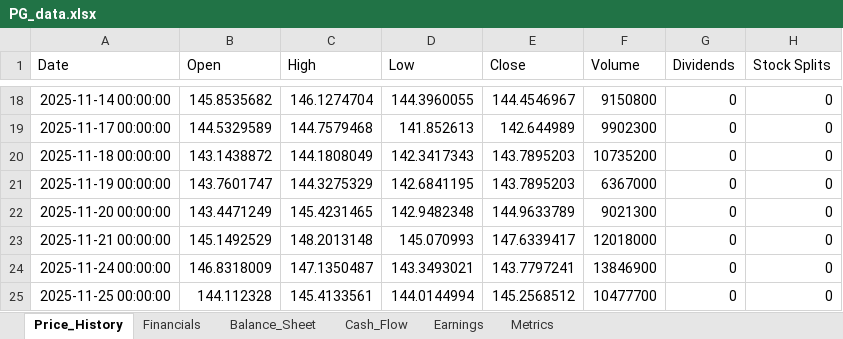
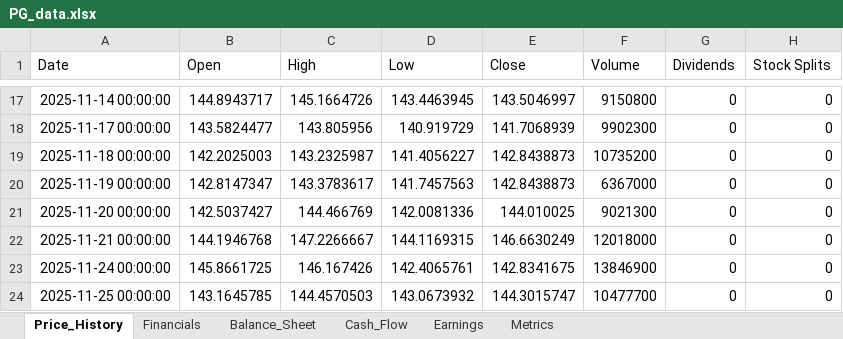
Before and after one commit to Jamesssurfer/StockResearch, an Excel workbook: data/PG_data.xlsx, sheet Price_History, drawn as a sheet; only a part is shown, gaps mark what is left out; values as stored, in another font and other column widths than the file's, no borders; addresses are those after the commit; the diff covers the shown part only; the diff names each change by its address in the sheet, - before the commit and + after, or states it on an @@ line.

```diff
--- a/data/PG_data.xlsx (sheet Price_History)
+++ b/data/PG_data.xlsx (sheet Price_History)
-B17 (Open): 145.8535682
+B17 (Open): 144.8943717
-C17 (High): 146.1274704
+C17 (High): 145.1664726
-D17 (Low): 144.3960055
+D17 (Low): 143.4463945
-E17 (Close): 144.4546967
+E17 (Close): 143.5046997
-B18 (Open): 144.5329589
+B18 (Open): 143.5824477
-C18 (High): 144.7579468
+C18 (High): 143.805956
-D18 (Low): 141.852613
+D18 (Low): 140.919729
-E18 (Close): 142.644989
+E18 (Close): 141.7068939
-B19 (Open): 143.1438872
+B19 (Open): 142.2025003
-C19 (High): 144.1808049
+C19 (High): 143.2325987
-D19 (Low): 142.3417343
+D19 (Low): 141.4056227
-E19:E20 (Close): 143.7895203
+E19:E20 (Close): 142.8438873
-B20 (Open): 143.7601747
+B20 (Open): 142.8147347
-C20 (High): 144.3275329
+C20 (High): 143.3783617
-D20 (Low): 142.6841195
+D20 (Low): 141.7457563
-B21 (Open): 143.4471249
+B21 (Open): 142.5037427
-C21 (High): 145.4231465
+C21 (High): 144.466769
-D21 (Low): 142.9482348
+D21 (Low): 142.0081336
-E21 (Close): 144.9633789
+E21 (Close): 144.010025
-B22 (Open): 145.1492529
+B22 (Open): 144.1946768
-C22 (High): 148.2013148
+C22 (High): 147.2266667
-D22 (Low): 145.070993
+D22 (Low): 144.1169315
-E22 (Close): 147.6339417
+E22 (Close): 146.6630249
-B23 (Open): 146.8318009
+B23 (Open): 145.8661725
-C23 (High): 147.1350487
+C23 (High): 146.167426
-D23 (Low): 143.3493021
+D23 (Low): 142.4065761
-E23 (Close): 143.7797241
+E23 (Close): 142.8341675
-B24 (Open): 144.112328
+B24 (Open): 143.1645785
-C24 (High): 145.4133561
+C24 (High): 144.4570503
-D24 (Low): 144.0144994
+D24 (Low): 143.0673932
-E24 (Close): 145.2568512
+E24 (Close): 144.3015747
```
Also changed, not shown: 2 added rows, 1 removed row and 965 edited cells elsewhere in this sheet, sheet Metrics.
